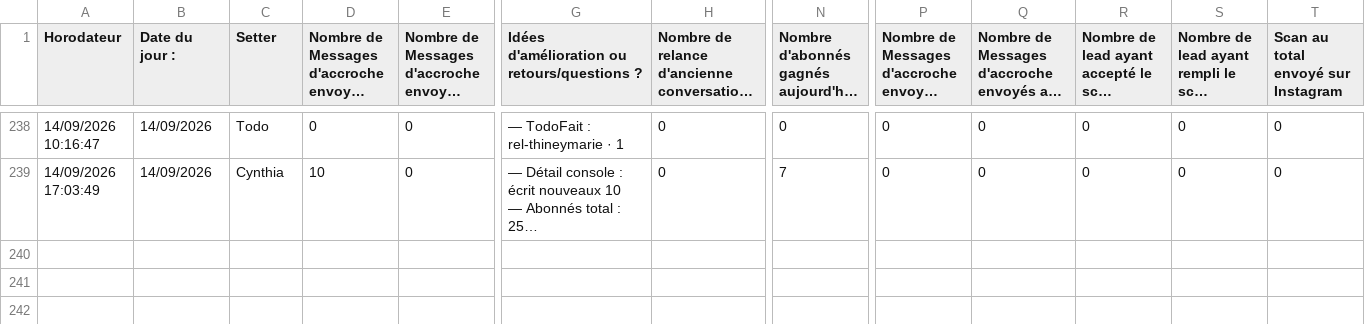
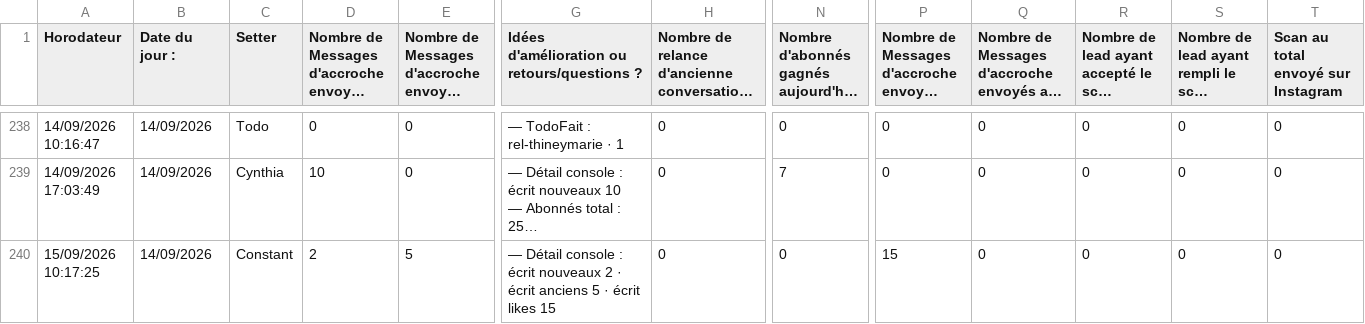
Before and after one commit to alexyoucompte99-lang/console-prospection-lauric, a CSV file: data/eod.csv, drawn as a sheet; only a part is shown, gaps mark what is left out; long unchanged cells end in …; rows hold the shown columns only; the diff names each change by its address in the sheet, - before the commit and + after, or states it on an @@ line.

```diff
--- a/data/eod.csv
+++ b/data/eod.csv
+row 240: 15/09/2026 10:17:25 | 14/09/2026 | Constant | 2 | 5 | — Détail console : écrit nouveaux 2 · écrit anciens 5 · écrit likes 15 | 0 | 0 | 15 | 0 | 0 | 0 | 0
```
Also changed, not shown: 2 other files.
